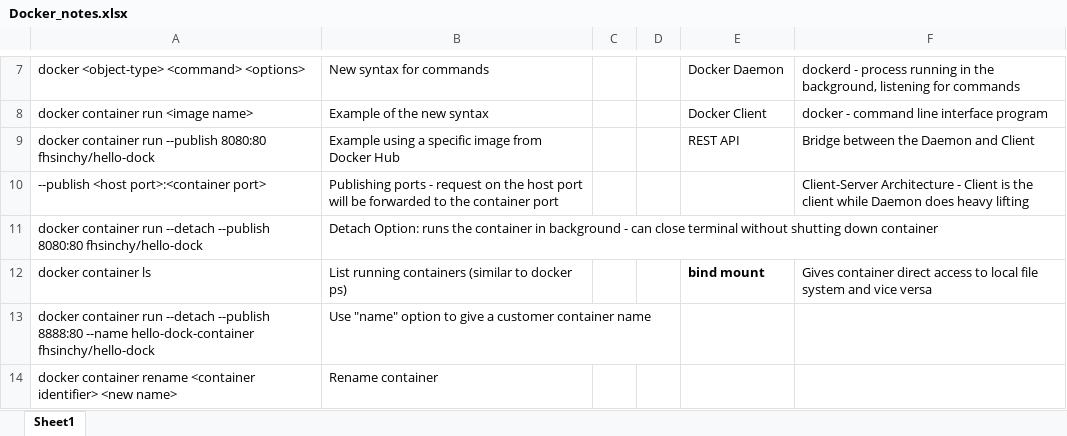
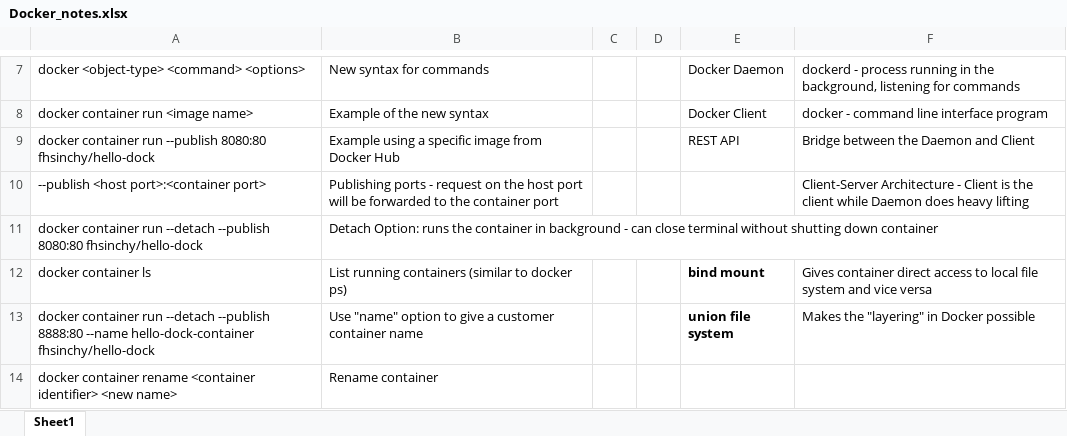
Before and after one commit to connycode89/Docker_learning_repo, an Excel workbook: Docker_notes.xlsx, sheet Sheet1, drawn as a sheet; only a part is shown, gaps mark what is left out; values as stored, in another font and other column widths than the file's, no borders; the diff covers the shown part only; the diff names each change by its address in the sheet, - before the commit and + after, or states it on an @@ line.

Commit message:
Updating Notes
Up to building NGINX from Source in Docker Handbook

```diff
--- a/Docker_notes.xlsx (sheet Sheet1)
+++ b/Docker_notes.xlsx (sheet Sheet1)
-E13: (empty)
+E13: union file system
-F13: (empty)
+F13: Makes the "layering" in Docker possible
```
Also changed, not shown: 3 added rows and 2 edited cells elsewhere in this sheet.
